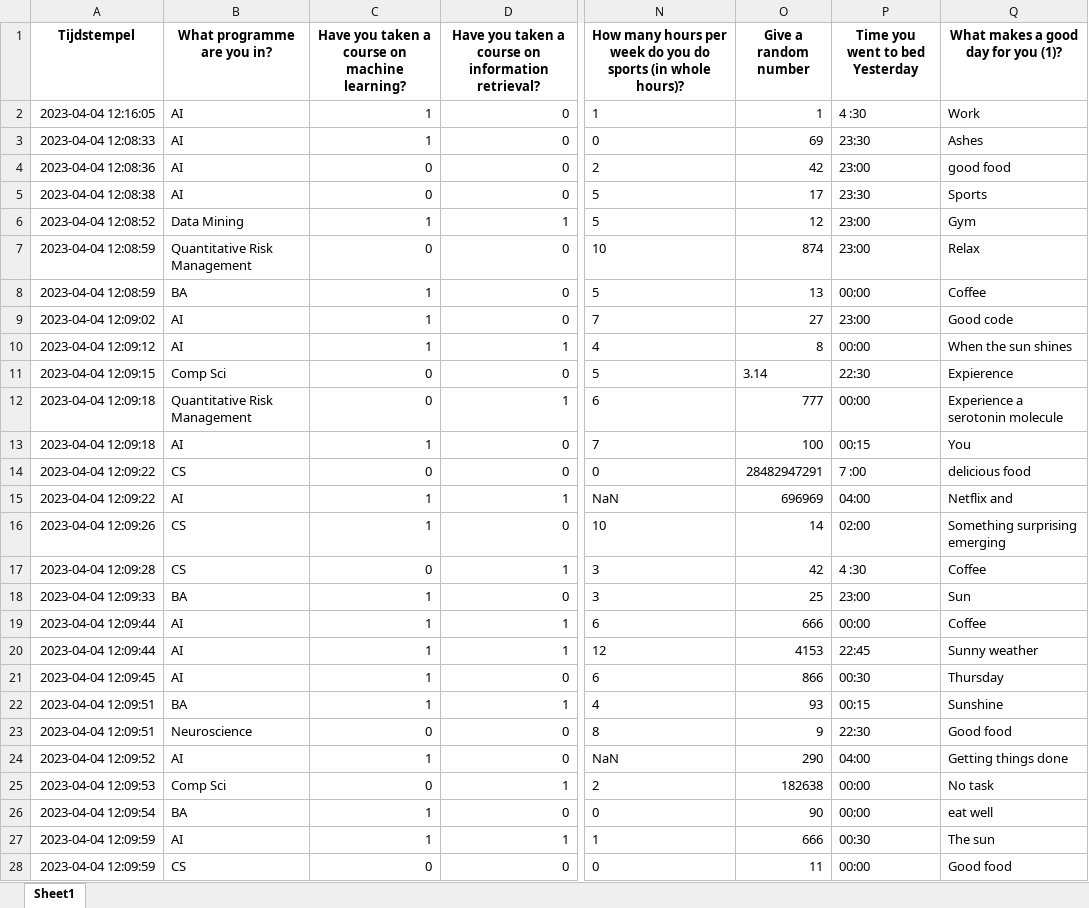
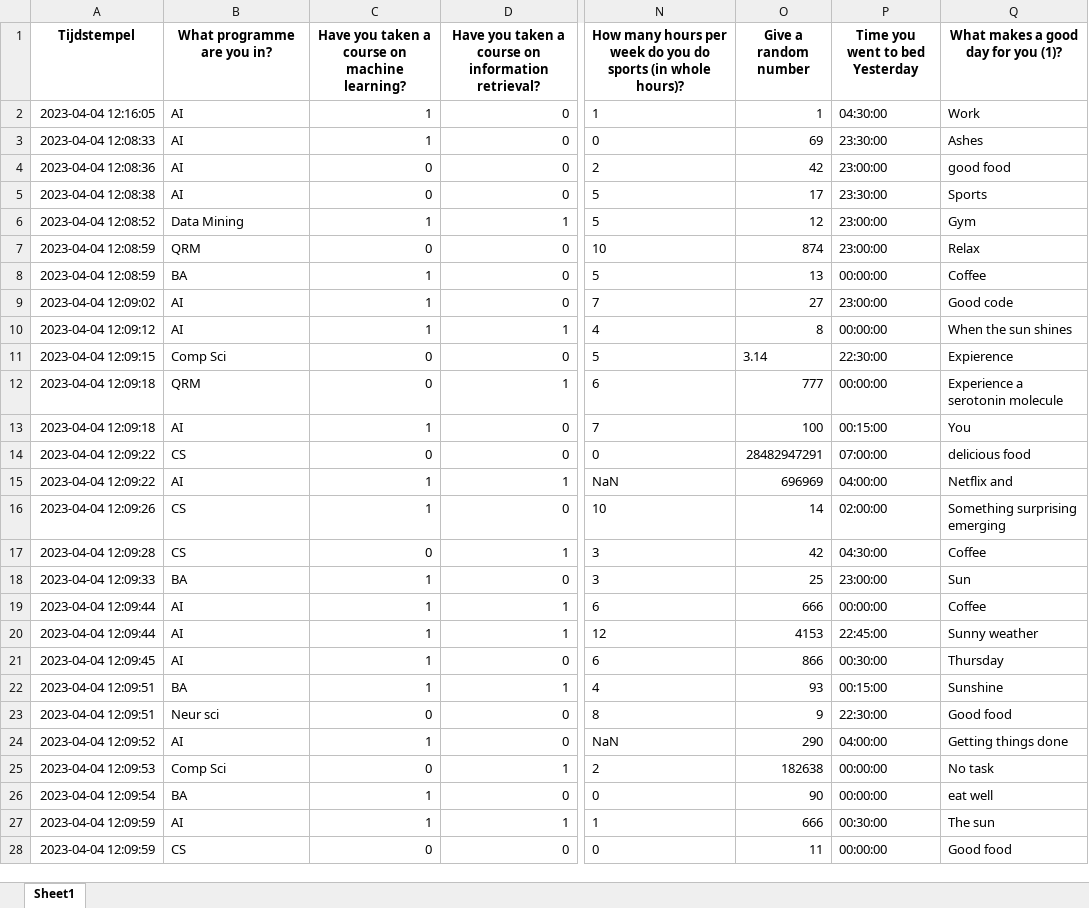
Before and after one commit to Mohammed-majeed/DMT_VU, an Excel workbook: new_data_before_miss_value.xlsx, sheet Sheet1, drawn as a sheet; only a part is shown, gaps mark what is left out; values as stored, in another font and other column widths than the file's, no borders; the diff covers the shown part only; the diff names each change by its address in the sheet, - before the commit and + after, or states it on an @@ line.

Commit message:
data correction

```diff
--- a/new_data_before_miss_value.xlsx (sheet Sheet1)
+++ b/new_data_before_miss_value.xlsx (sheet Sheet1)
-P2 (Time you went to bed Yesterday): 4 :30
+P2 (Time you went to bed Yesterday): 04:30:00
-P3 (Time you went to bed Yesterday): 23:30
+P3 (Time you went to bed Yesterday): 23:30:00
-P4 (Time you went to bed Yesterday): 23:00
+P4 (Time you went to bed Yesterday): 23:00:00
-P5 (Time you went to bed Yesterday): 23:30
+P5 (Time you went to bed Yesterday): 23:30:00
-P6:P7 (Time you went to bed Yesterday): 23:00
+P6:P7 (Time you went to bed Yesterday): 23:00:00
-B7 (What programme are you in?): Quantitative Risk Management
+B7 (What programme are you in?): QRM
-P8 (Time you went to bed Yesterday): 00:00
+P8 (Time you went to bed Yesterday): 00:00:00
-P9 (Time you went to bed Yesterday): 23:00
+P9 (Time you went to bed Yesterday): 23:00:00
-P10 (Time you went to bed Yesterday): 00:00
+P10 (Time you went to bed Yesterday): 00:00:00
-P11 (Time you went to bed Yesterday): 22:30
+P11 (Time you went to bed Yesterday): 22:30:00
-B12 (What programme are you in?): Quantitative Risk Management
+B12 (What programme are you in?): QRM
-P12 (Time you went to bed Yesterday): 00:00
+P12 (Time you went to bed Yesterday): 00:00:00
-P13 (Time you went to bed Yesterday): 00:15
+P13 (Time you went to bed Yesterday): 00:15:00
-P14 (Time you went to bed Yesterday): 7 :00
+P14 (Time you went to bed Yesterday): 07:00:00
-P15 (Time you went to bed Yesterday): 04:00
+P15 (Time you went to bed Yesterday): 04:00:00
-P16 (Time you went to bed Yesterday): 02:00
+P16 (Time you went to bed Yesterday): 02:00:00
-P17 (Time you went to bed Yesterday): 4 :30
+P17 (Time you went to bed Yesterday): 04:30:00
-P18 (Time you went to bed Yesterday): 23:00
+P18 (Time you went to bed Yesterday): 23:00:00
-P19 (Time you went to bed Yesterday): 00:00
+P19 (Time you went to bed Yesterday): 00:00:00
-P20 (Time you went to bed Yesterday): 22:45
+P20 (Time you went to bed Yesterday): 22:45:00
-P21 (Time you went to bed Yesterday): 00:30
+P21 (Time you went to bed Yesterday): 00:30:00
-P22 (Time you went to bed Yesterday): 00:15
+P22 (Time you went to bed Yesterday): 00:15:00
-B23 (What programme are you in?): Neuroscience
+B23 (What programme are you in?): Neur sci
-P23 (Time you went to bed Yesterday): 22:30
+P23 (Time you went to bed Yesterday): 22:30:00
-P24 (Time you went to bed Yesterday): 04:00
+P24 (Time you went to bed Yesterday): 04:00:00
-P25:P26 (Time you went to bed Yesterday): 00:00
+P25:P26 (Time you went to bed Yesterday): 00:00:00
-P27 (Time you went to bed Yesterday): 00:30
+P27 (Time you went to bed Yesterday): 00:30:00
-P28 (Time you went to bed Yesterday): 00:00
+P28 (Time you went to bed Yesterday): 00:00:00
```
Also changed, not shown: 288 edited cells elsewhere in this sheet, 15 other files.
